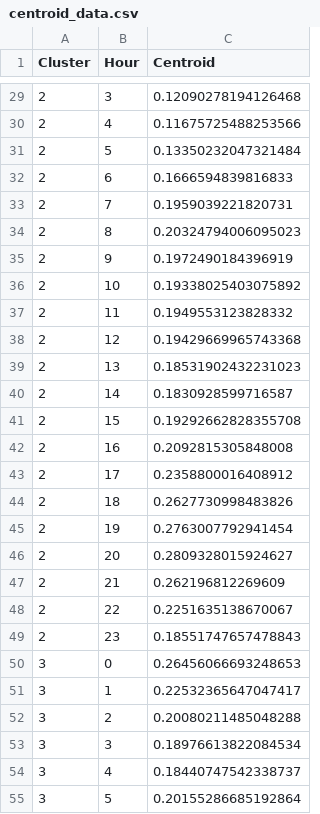
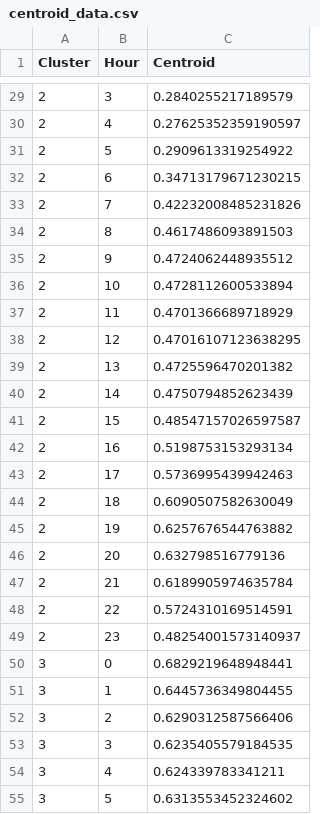
Before and after one commit to LorenzoGiannuzzo/PyARC, a CSV file: data/Centroids/centroid_data.csv, drawn as a sheet; only a part is shown, gaps mark what is left out; the diff covers the shown part only.

```diff
--- a/data/Centroids/centroid_data.csv
+++ b/data/Centroids/centroid_data.csv
@@ -29,27 +29,27 @@ Cluster,Hour,Centroid
-2,3,0.12090278194126468
-2,4,0.11675725488253566
-2,5,0.13350232047321484
-2,6,0.1666594839816833
-2,7,0.1959039221820731
-2,8,0.20324794006095023
-2,9,0.1972490184396919
-2,10,0.19338025403075892
-2,11,0.1949553123828332
-2,12,0.19429669965743368
-2,13,0.18531902432231023
-2,14,0.1830928599716587
-2,15,0.19292662828355708
-2,16,0.2092815305848008
-2,17,0.2358800016408912
-2,18,0.2627730998483826
-2,19,0.2763007792941454
-2,20,0.2809328015924627
-2,21,0.262196812269609
-2,22,0.2251635138670067
-2,23,0.18551747657478843
-3,0,0.26456066693248653
-3,1,0.22532365647047417
-3,2,0.20080211485048288
-3,3,0.18976613822084534
-3,4,0.18440747542338737
-3,5,0.20155286685192864
+2,3,0.2840255217189579
+2,4,0.27625352359190597
+2,5,0.2909613319254922
+2,6,0.34713179671230215
+2,7,0.42232008485231826
+2,8,0.4617486093891503
+2,9,0.4724062448935512
+2,10,0.4728112600533894
+2,11,0.4701366689718929
+2,12,0.47016107123638295
+2,13,0.4725596470201382
+2,14,0.4750794852623439
+2,15,0.48547157026597587
+2,16,0.5198753153293134
+2,17,0.5736995439942463
+2,18,0.6090507582630049
+2,19,0.6257676544763882
+2,20,0.632798516779136
+2,21,0.6189905974635784
+2,22,0.5724310169514591
+2,23,0.48254001573140937
+3,0,0.6829219648948441
+3,1,0.6445736349804455
+3,2,0.6290312587566406
+3,3,0.6235405579184535
+3,4,0.624339783341211
+3,5,0.6313553452324602
```
Also changed, not shown: 69 edited cells elsewhere in this file, data/Input Data/data.csv, data/Output Data/Aggregated Data.csv, 15 other files.
